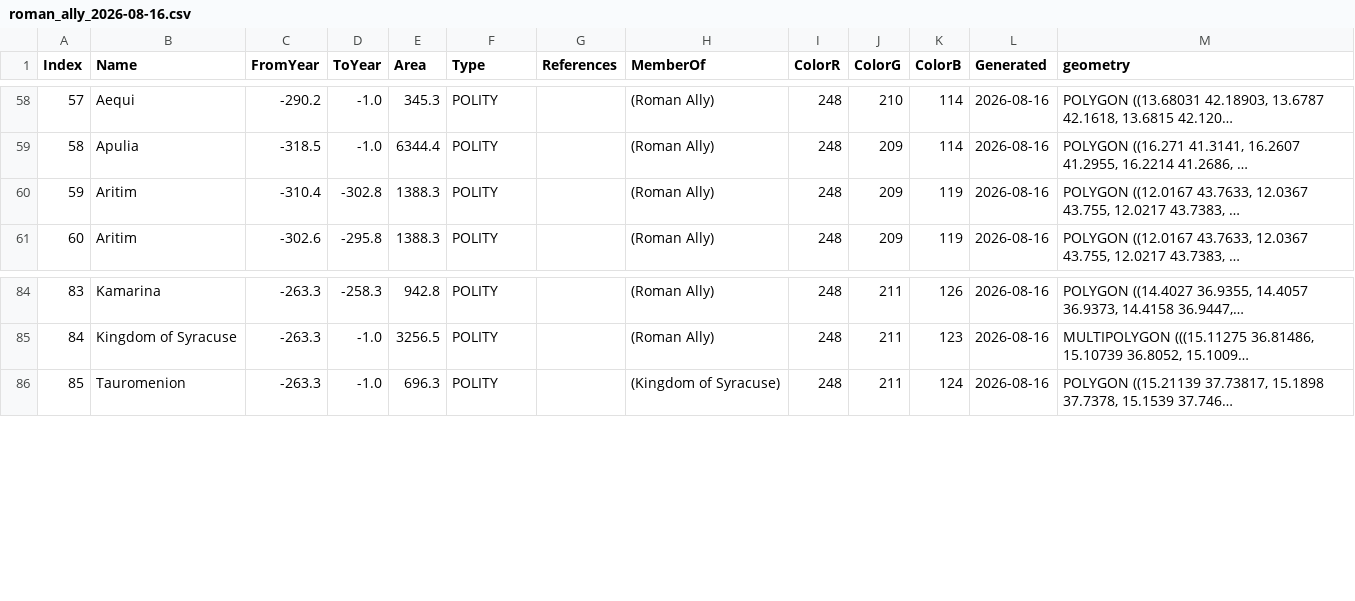
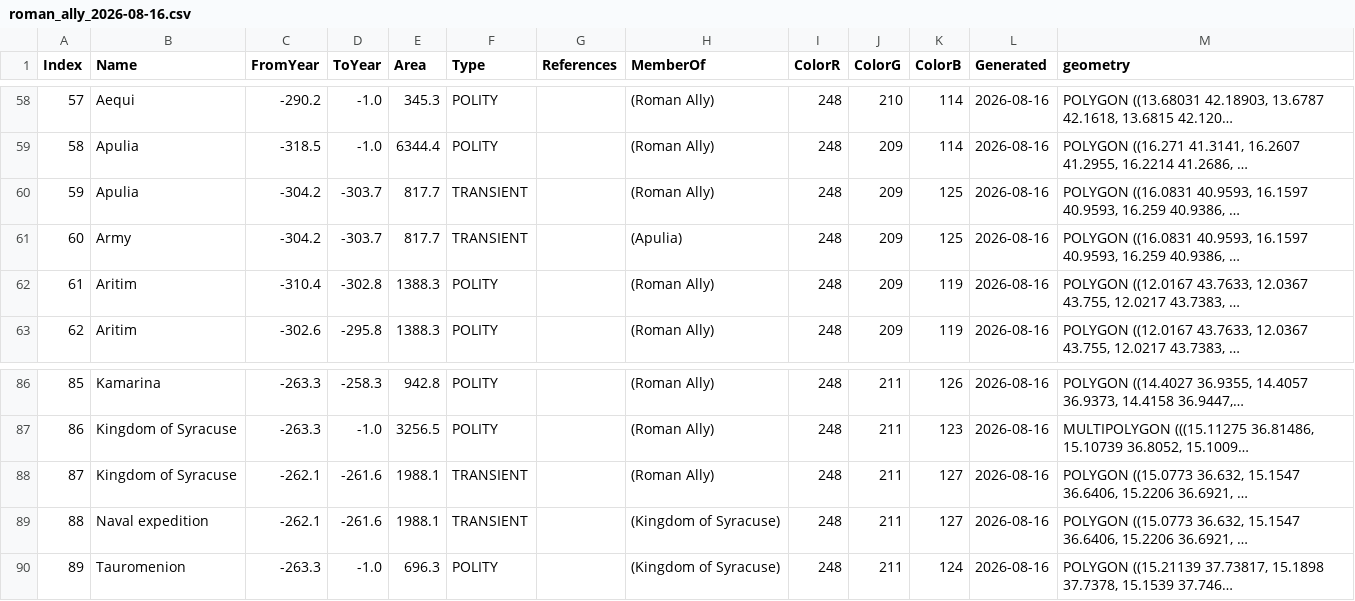
Before and after one commit to cgsoares49/historical-map-viewer, a CSV file: mapper/exports/roman_ally_2026-08-16.csv, drawn as a sheet; only a part is shown, gaps mark what is left out; addresses are those after the commit; the diff names each change by its address in the sheet, - before the commit and + after, or states it on an @@ line.

Commit message:
Milestone 2: transient entries as Type=TRANSIENT, not discarded
find_entries_by_predicate now classifies every matching PAR entry as
real territory or transient (same detection as before: structural
-9999.0/-9998.0 POL marker, or the keyword fallback for "convenience"
reuse of a real boundary) instead of dropping transients outright. Both
buckets run through the same build_breakpoints/slice_into_rows pipeline;
transient rows get Type="TRANSIENT" and are nested under their parent
via the same MemberOf mechanism as real members, but still do not fold
into the parent's own POLITY-type area.

Verified: the POLITY-type subset of Roman Republic's regenerated output
is byte-identical to the pre-Milestone-2 baseline (114 rows) with 354
new TRANSIENT rows added (e.g. "Army of Furius Camillus", "Consular
army"). Roman Ally confirmed a name can legitimately produce both a
POLITY and a TRANSIENT row-set (Apulia, Kingdom of Syracuse). All 655
rows across the three regenerated exports + combined snapshot are
valid geometry. Renamed roman_republic_2026-08-15 -> _2026-08-16
(regenerated same day with real content changes).

```diff
--- a/mapper/exports/roman_ally_2026-08-16.csv
+++ b/mapper/exports/roman_ally_2026-08-16.csv
+row 60: 59 | Apulia | -304.2 | -303.7 | 817.7 | TRANSIENT |  | (Roman Ally) | 248 | 209 | 125 | 2026-08-16 | POLYGON ((16.0831 40.9593, 16.1597 40.9593, 16.259 40.9386, …
+row 61: 60 | Army | -304.2 | -303.7 | 817.7 | TRANSIENT |  | (Apulia) | 248 | 209 | 125 | 2026-08-16 | POLYGON ((16.0831 40.9593, 16.1597 40.9593, 16.259 40.9386, …
@@ column A (Index) renumbered from row 62 down @@
+row 88: 87 | Kingdom of Syracuse | -262.1 | -261.6 | 1988.1 | TRANSIENT |  | (Roman Ally) | 248 | 211 | 127 | 2026-08-16 | POLYGON ((15.0773 36.632, 15.1547 36.6406, 15.2206 36.6921, …
+row 89: 88 | Naval expedition | -262.1 | -261.6 | 1988.1 | TRANSIENT |  | (Kingdom of Syracuse) | 248 | 211 | 127 | 2026-08-16 | POLYGON ((15.0773 36.632, 15.1547 36.6406, 15.2206 36.6921, …
```
Also changed, not shown: 12 other files.
